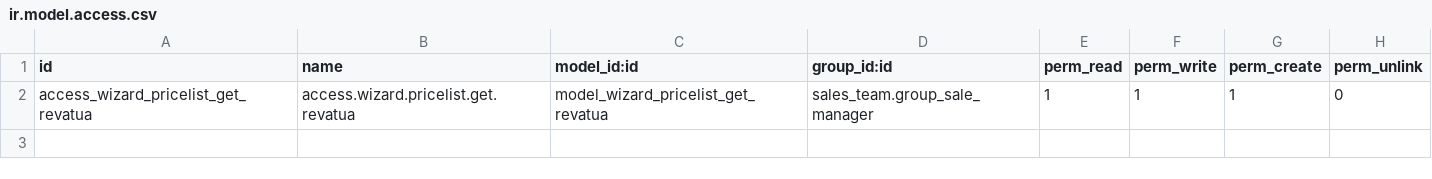
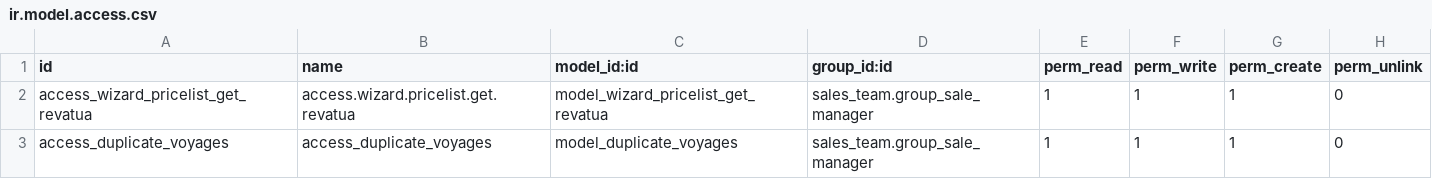
Before and after one commit to invitu/revatua_armateur, a CSV file: security/ir.model.access.csv, drawn as a sheet; the diff names each change by its address in the sheet, - before the commit and + after, or states it on an @@ line.

Commit message:
[IMP] Voyage duplicate wizard

```diff
--- a/security/ir.model.access.csv
+++ b/security/ir.model.access.csv
+row 3: access_duplicate_voyages | access_duplicate_voyages | model_duplicate_voyages | sales_team.group_sale_manager | 1 | 1 | 1 | 0
```
Also changed, not shown: 5 other files.
